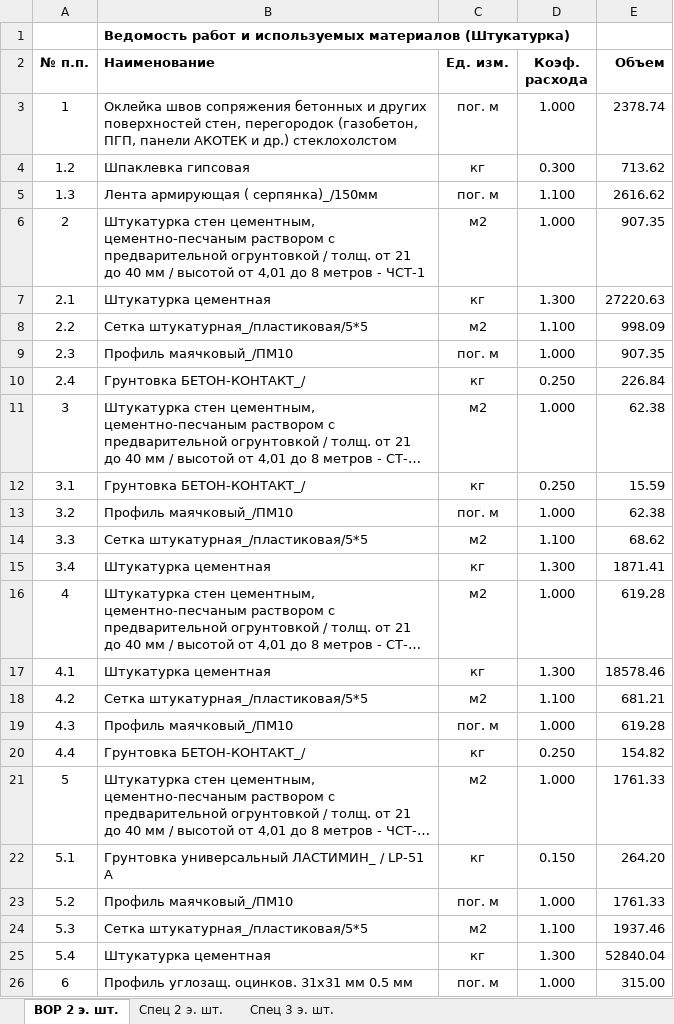
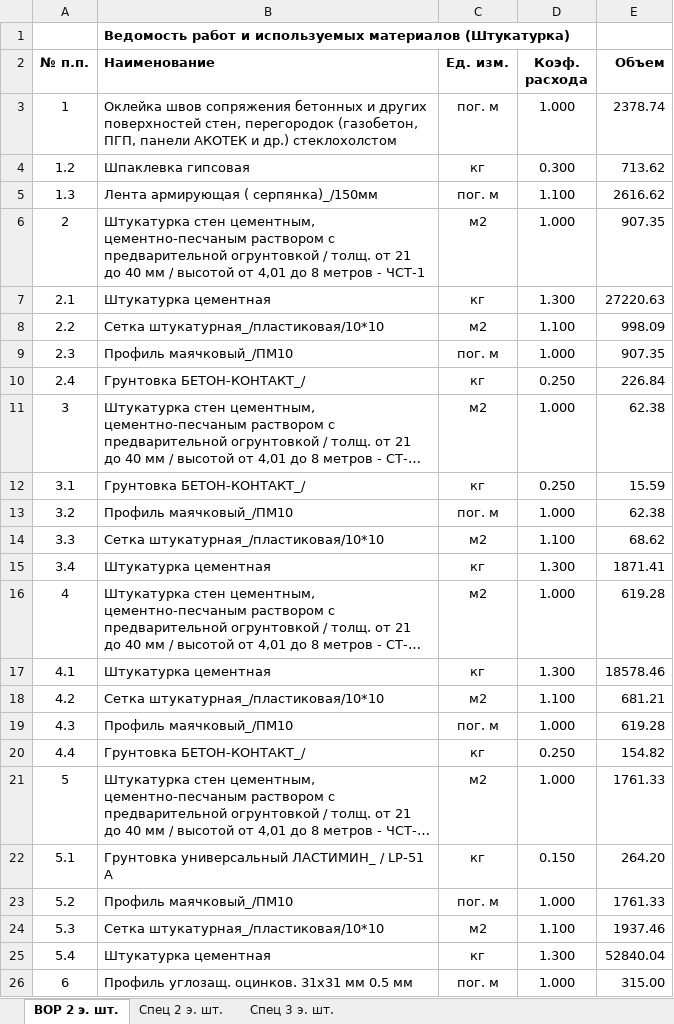
Before and after one commit to Ankkord/projects_schools-school_1-, an Excel workbook: school_lublino/vor_lublino_walls.xlsx, sheet ВОР 2 э. шт., drawn as a sheet; long unchanged cells end in …; values as stored, in another font and other column widths than the file's, no borders; the diff names each change by its address in the sheet, - before the commit and + after, or states it on an @@ line.

```diff
--- a/school_lublino/vor_lublino_walls.xlsx (sheet ВОР 2 э. шт.)
+++ b/school_lublino/vor_lublino_walls.xlsx (sheet ВОР 2 э. шт.)
-B8 (Наименование): Сетка штукатурная_/пластиковая/5*5
+B8 (Наименование): Сетка штукатурная_/пластиковая/10*10
-B14 (Наименование): Сетка штукатурная_/пластиковая/5*5
+B14 (Наименование): Сетка штукатурная_/пластиковая/10*10
-B18 (Наименование): Сетка штукатурная_/пластиковая/5*5
+B18 (Наименование): Сетка штукатурная_/пластиковая/10*10
-B24 (Наименование): Сетка штукатурная_/пластиковая/5*5
+B24 (Наименование): Сетка штукатурная_/пластиковая/10*10
```
Also changed, not shown: sheet Спец 3 э. шт., formulas that keep their value, 3 other files.
